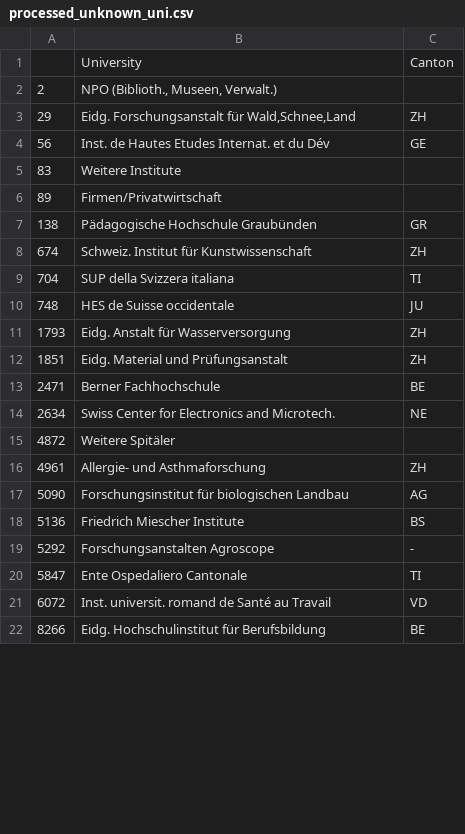
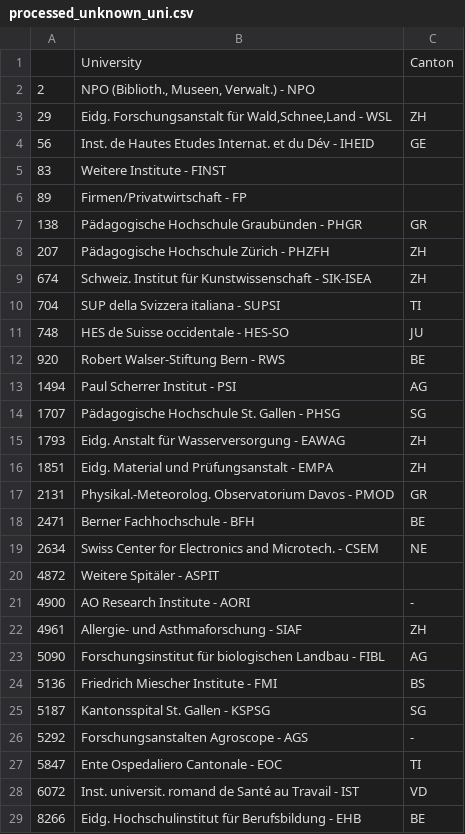
Before and after one commit to lfkrapp/literate-pancake, a CSV file: 03 - Interactive Viz/data/processed_unknown_uni.csv, drawn as a sheet; only a part is shown; the diff covers the shown part only.

```diff
--- a/03 - Interactive Viz/data/processed_unknown_uni.csv
+++ b/03 - Interactive Viz/data/processed_unknown_uni.csv
@@ -1,22 +1,29 @@
 ,University,Canton
-2,"NPO (Biblioth., Museen, Verwalt.)",
-29,"Eidg. Forschungsanstalt für Wald,Schnee,Land",ZH
-56,Inst. de Hautes Etudes Internat. et du Dév,GE
-83,Weitere Institute,
-89,Firmen/Privatwirtschaft,
-138,Pädagogische Hochschule Graubünden,GR
-674,Schweiz. Institut für Kunstwissenschaft,ZH
-704,SUP della Svizzera italiana,TI
-748,HES de Suisse occidentale,JU
-1793,Eidg. Anstalt für Wasserversorgung,ZH
-1851,Eidg. Material und Prüfungsanstalt,ZH
-2471,Berner Fachhochschule,BE
-2634,Swiss Center for Electronics and Microtech.,NE
-4872,Weitere Spitäler,
-4961,Allergie- und Asthmaforschung,ZH
-5090,Forschungsinstitut für biologischen Landbau,AG
-5136,Friedrich Miescher Institute,BS
-5292,Forschungsanstalten Agroscope,-
-5847,Ente Ospedaliero Cantonale,TI
-6072,Inst. universit. romand de Santé au Travail,VD
-8266,Eidg. Hochschulinstitut für Berufsbildung,BE
+2,"NPO (Biblioth., Museen, Verwalt.) - NPO",
+29,"Eidg. Forschungsanstalt für Wald,Schnee,Land - WSL",ZH
+56,Inst. de Hautes Etudes Internat. et du Dév - IHEID,GE
+83,Weitere Institute - FINST,
+89,Firmen/Privatwirtschaft - FP,
+138,Pädagogische Hochschule Graubünden - PHGR,GR
+207,Pädagogische Hochschule Zürich - PHZFH,ZH
+674,Schweiz. Institut für Kunstwissenschaft - SIK-ISEA,ZH
+704,SUP della Svizzera italiana - SUPSI,TI
+748,HES de Suisse occidentale - HES-SO,JU
+920,Robert Walser-Stiftung Bern - RWS,BE
+1494,Paul Scherrer Institut - PSI,AG
+1707,Pädagogische Hochschule St. Gallen - PHSG,SG
+1793,Eidg. Anstalt für Wasserversorgung - EAWAG,ZH
+1851,Eidg. Material und Prüfungsanstalt - EMPA,ZH
+2131,Physikal.-Meteorolog. Observatorium Davos - PMOD,GR
+2471,Berner Fachhochschule - BFH,BE
+2634,Swiss Center for Electronics and Microtech. - CSEM,NE
+4872,Weitere Spitäler - ASPIT,
+4900,AO Research Institute - AORI,-
+4961,Allergie- und Asthmaforschung - SIAF,ZH
+5090,Forschungsinstitut für biologischen Landbau - FIBL,AG
+5136,Friedrich Miescher Institute - FMI,BS
+5187,Kantonsspital St. Gallen - KSPSG,SG
+5292,Forschungsanstalten Agroscope - AGS,-
+5847,Ente Ospedaliero Cantonale - EOC,TI
+6072,Inst. universit. romand de Santé au Travail - IST,VD
+8266,Eidg. Hochschulinstitut für Berufsbildung - EHB,BE
```
Also changed, not shown: 12 added rows and 24 edited cells elsewhere in this file, 03 - Interactive Viz/data/still_unknown_uni.csv, 4 other files.
